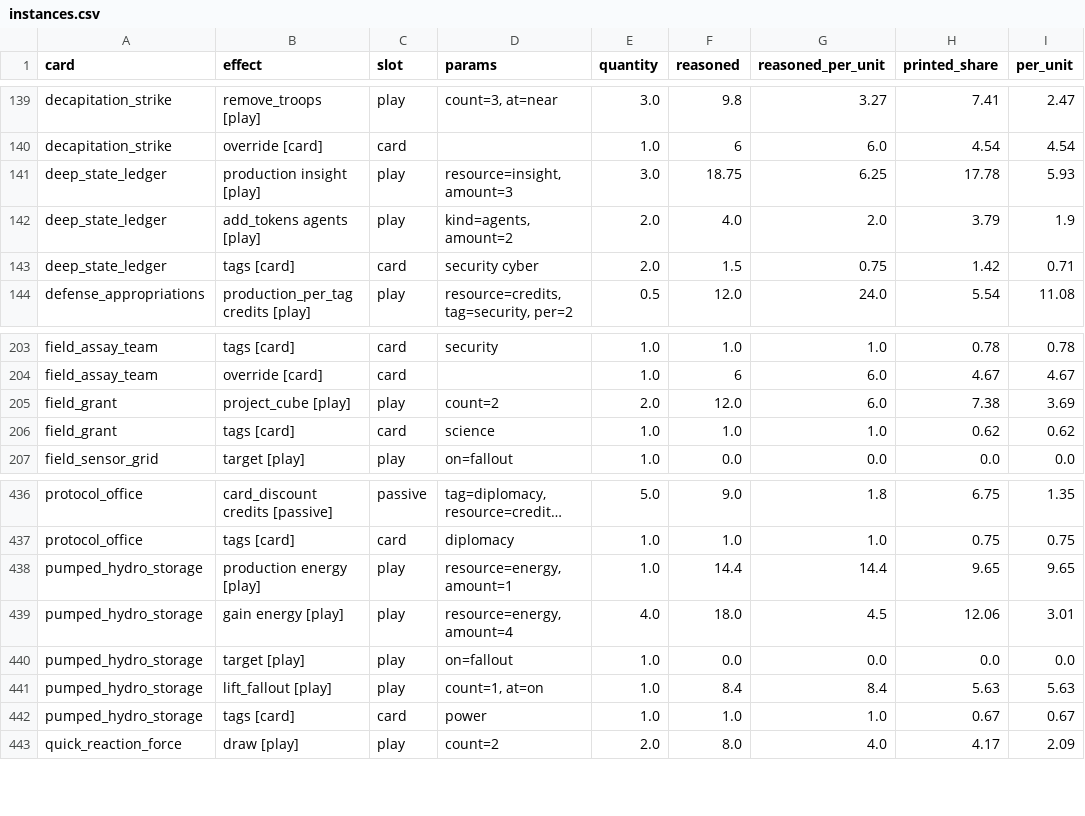
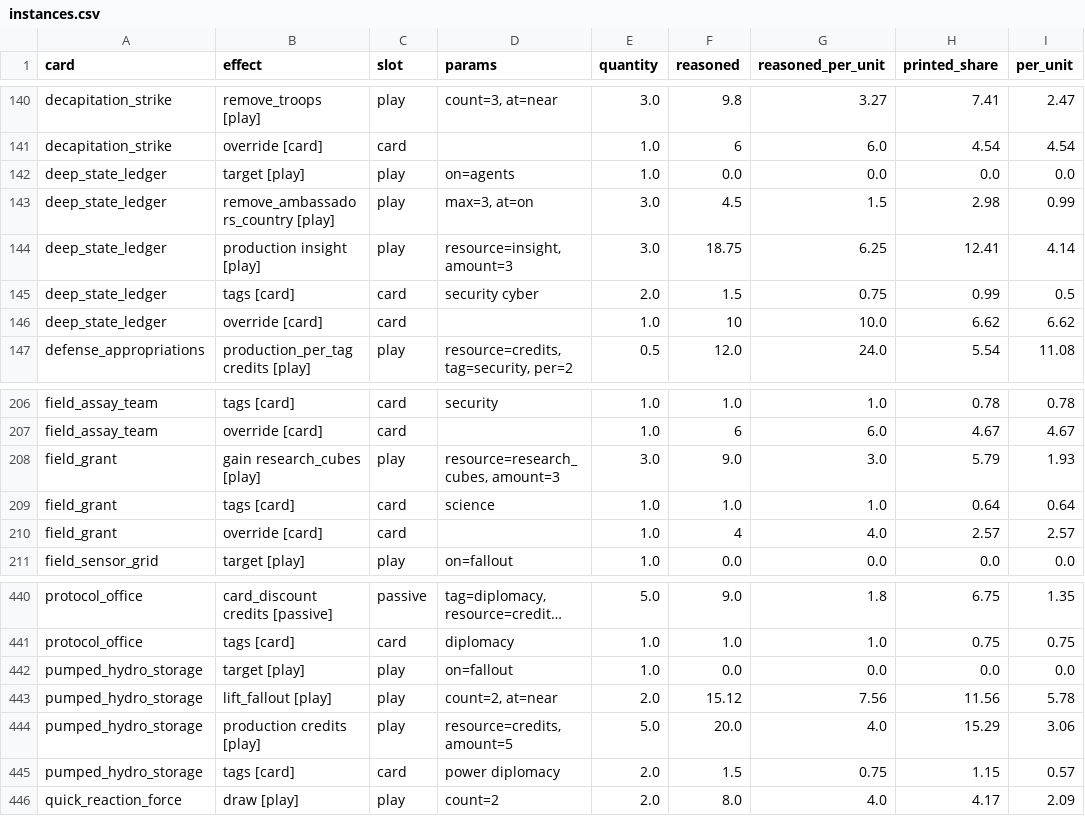
Before and after one commit to techmatt/aicomplete, a CSV file: experiments/results/effect-ledger/instances.csv, drawn as a sheet; only a part is shown, gaps mark what is left out; long unchanged cells end in …; removed rows and columns are numbered as before the commit, all else as after; the diff covers the shown part only; the diff names each change by its address in the sheet, - before the commit and + after, or states it on an @@ line.

Commit message:
aicomplete/246_card_usefulness: 246: final-build replay of the band read (bands met), PHS re-measured, write-up; CLAUDE.md card check before the first measure; README farm fallback note
Squashed by conductor from conductor/246_card_usefulness (6 commit(s)):
- 246: card-value spec (engine, each card blanked), gap reader
- 246: r110, six unused cards redesigned (Field Grant, Smart Grid Backbone, Baseload Contract, Pumped Hydro Storage, Multiyear Defense Budget, Deep State Ledger); good-card measure; agree per card; bands raised (P1)
- 246: review fixes: Deep State Ledger removes 3 agents (was RSI's draw 3), Multiyear Defense Budget +1 energy income (tag story), Pumped Hydro +5 credit income kept (tag-story warning to Matt); DSL override; Smart Grid's self-trigger priced
- 246: band re-read on r110 (all four raised bands met), resource use, design check, write-up; specs archived; seeds 47896-48087 taken
- 246: Pumped Hydro Storage takes the Diplomacy tag (its Fallout lift is Diplomacy's story): design_check clean
- 246: final-build replay of the band read (bands met), PHS re-measured, write-up; CLAUDE.md card check before the first measure; README farm fallback note

```diff
--- a/experiments/results/effect-ledger/instances.csv
+++ b/experiments/results/effect-ledger/instances.csv
+row 142: deep_state_ledger | target [play] | play | on=agents | 1.0 | 0.0 | 0.0 | 0.0 | 0.0
+row 143: deep_state_ledger | remove_ambassadors_country [play] | play | max=3, at=on | 3.0 | 4.5 | 1.5 | 2.98 | 0.99
-H144 (printed_share): 17.78
+H144 (printed_share): 12.41
-I144 (per_unit): 5.93
+I144 (per_unit): 4.14
-row 142: deep_state_ledger | add_tokens agents [play] | play | kind=agents, amount=2 | 2.0 | 4.0 | 2.0 | 3.79 | 1.9
-H145 (printed_share): 1.42
+H145 (printed_share): 0.99
-I145 (per_unit): 0.71
+I145 (per_unit): 0.5
+row 146: deep_state_ledger | override [card] | card |  | 1.0 | 10 | 10.0 | 6.62 | 6.62
-row 205: field_grant | project_cube [play] | play | count=2 | 2.0 | 12.0 | 6.0 | 7.38 | 3.69
+row 208: field_grant | gain research_cubes [play] | play | resource=research_cubes, amount=3 | 3.0 | 9.0 | 3.0 | 5.79 | 1.93
-H209 (printed_share): 0.62
+H209 (printed_share): 0.64
-I209 (per_unit): 0.62
+I209 (per_unit): 0.64
+row 210: field_grant | override [card] | card |  | 1.0 | 4 | 4.0 | 2.57 | 2.57
-row 438: pumped_hydro_storage | production energy [play] | play | resource=energy, amount=1 | 1.0 | 14.4 | 14.4 | 9.65 | 9.65
-row 439: pumped_hydro_storage | gain energy [play] | play | resource=energy, amount=4 | 4.0 | 18.0 | 4.5 | 12.06 | 3.01
-D443 (params): count=1, at=on
+D443 (params): count=2, at=near
-E443 (quantity): 1.0
+E443 (quantity): 2.0
-F443 (reasoned): 8.4
+F443 (reasoned): 15.12
-G443 (reasoned_per_unit): 8.4
+G443 (reasoned_per_unit): 7.56
-H443 (printed_share): 5.63
+H443 (printed_share): 11.56
-I443 (per_unit): 5.63
+I443 (per_unit): 5.78
+row 444: pumped_hydro_storage | production credits [play] | play | resource=credits, amount=5 | 5.0 | 20.0 | 4.0 | 15.29 | 3.06
-D445 (params): power
+D445 (params): power diplomacy
-E445 (quantity): 1.0
+E445 (quantity): 2.0
-F445 (reasoned): 1.0
+F445 (reasoned): 1.5
-G445 (reasoned_per_unit): 1.0
+G445 (reasoned_per_unit): 0.75
-H445 (printed_share): 0.67
+H445 (printed_share): 1.15
-I445 (per_unit): 0.67
+I445 (per_unit): 0.57
```
Also changed, not shown: 3 added rows, 1 removed row and 24 edited cells elsewhere in this file, experiments/results/effect-ledger/cards.csv, experiments/results/effect-ledger/effects.csv, 54 other files.
